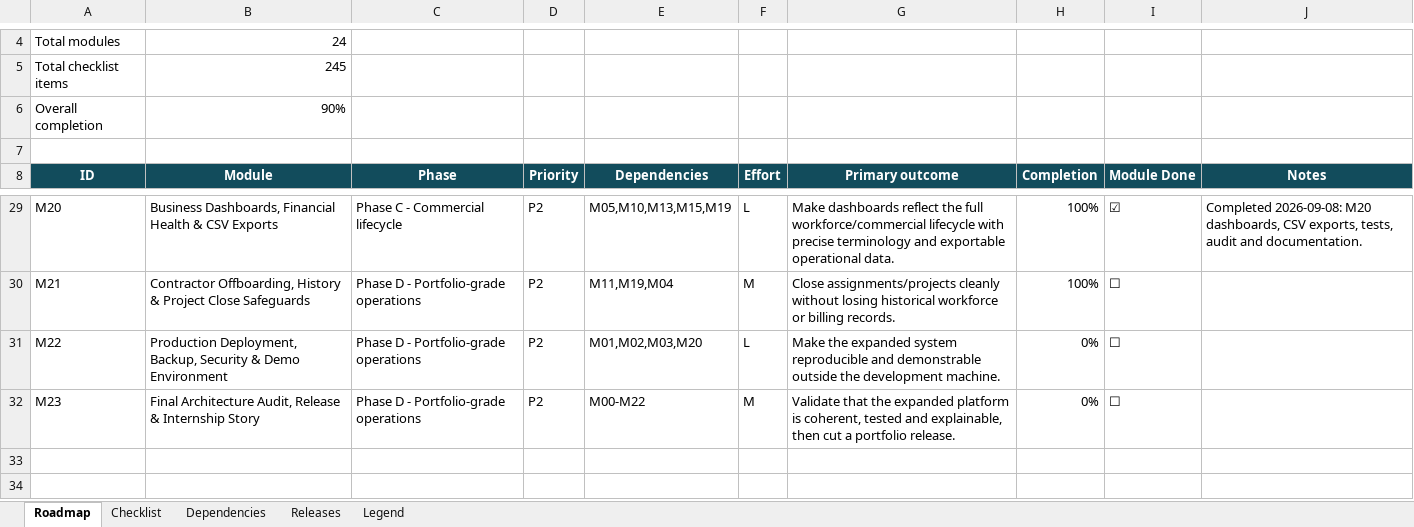
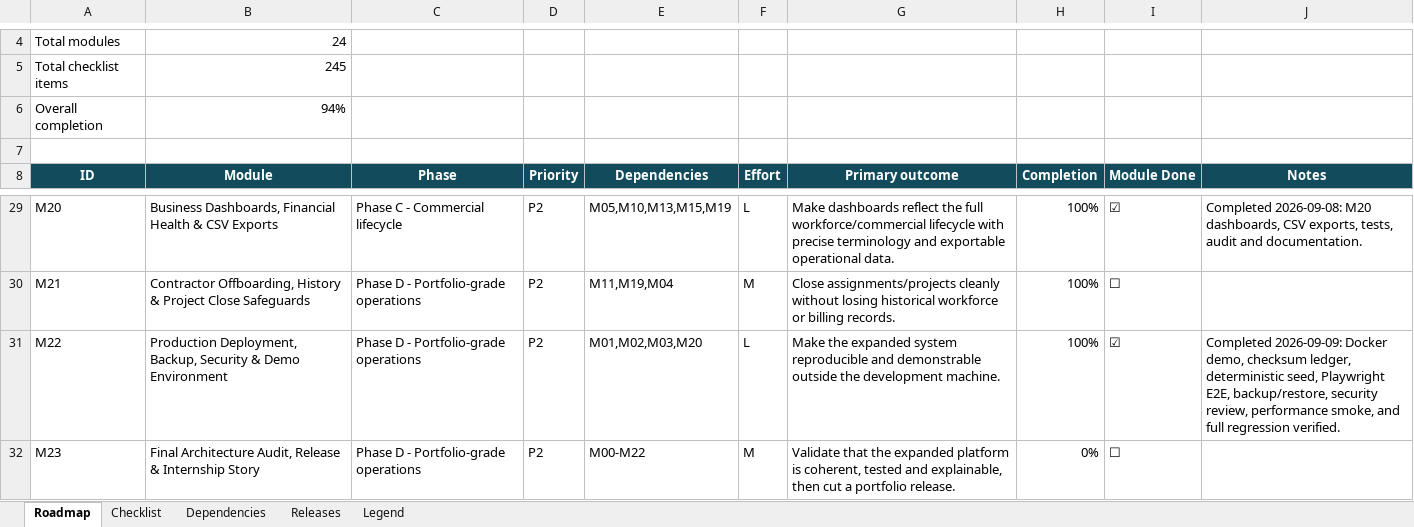
Before and after one commit to nareshjo001/workday, an Excel workbook: Expansion/Workday_VMS_Expansion_Feature_Tracker.xlsx, sheet Roadmap, drawn as a sheet; only a part is shown, gaps mark what is left out; values as stored, in another font and other column widths than the file's, no borders; conditional formats not drawn; the diff names each change by its address in the sheet, - before the commit and + after, or states it on an @@ line.

Commit message:
feat(m22): add reproducible deployment, recovery, demo, and operations hardening

```diff
--- a/Expansion/Workday_VMS_Expansion_Feature_Tracker.xlsx (sheet Roadmap)
+++ b/Expansion/Workday_VMS_Expansion_Feature_Tracker.xlsx (sheet Roadmap)
-B6 (Module): 90%
+B6 (Module): 94%
-H31 (Completion): 0%
+H31 (Completion): 100%
-I31 (Module Done): ☐
+I31 (Module Done): ☑
-J31 (Notes): (empty)
+J31 (Notes): Completed 2026-09-09: Docker demo, checksum ledger, deterministic seed, Playwright E2E, backup/restore, security review, performance smoke, and full regression verified.
```
Also changed, not shown: sheet Checklist, 46 other files.
